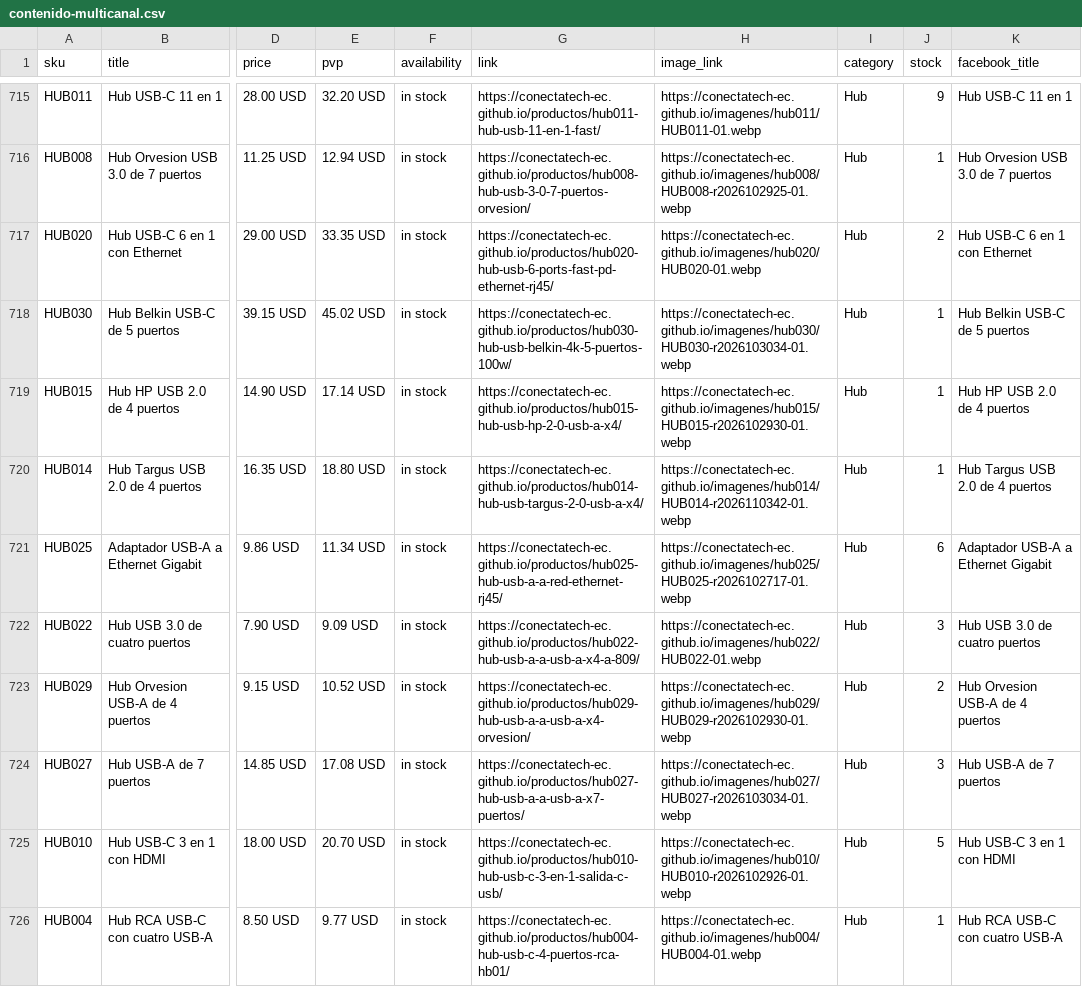
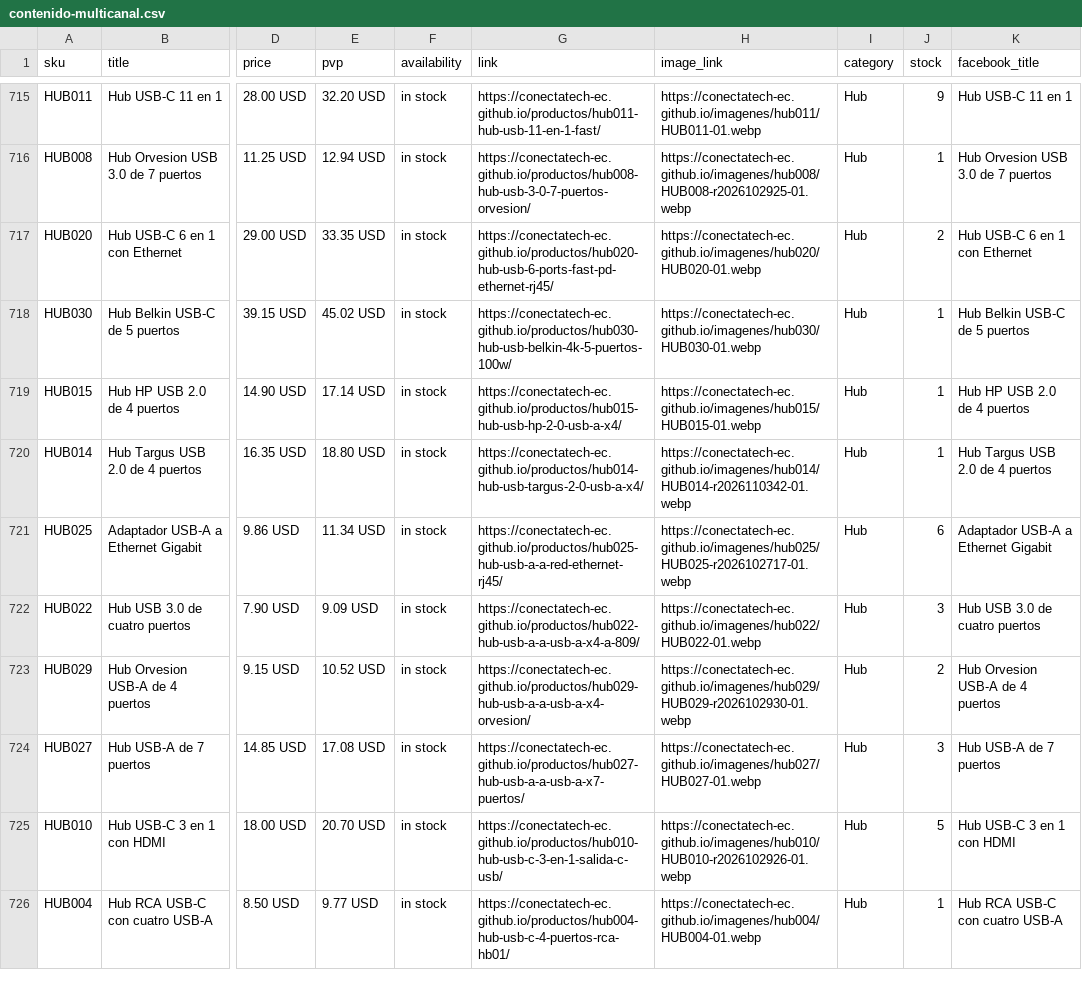
Before and after one commit to conectatech-ec/conectatech-ec.github.io, a CSV file: exportaciones/contenido-multicanal.csv, drawn as a sheet; only a part is shown, gaps mark what is left out; the diff covers the shown part only; the diff names each change by its address in the sheet, - before the commit and + after, or states it on an @@ line.

```diff
--- a/exportaciones/contenido-multicanal.csv
+++ b/exportaciones/contenido-multicanal.csv
-H718 (image_link): https://conectatech-ec.github.io/imagenes/hub030/HUB030-r2026103034-01.webp
+H718 (image_link): https://conectatech-ec.github.io/imagenes/hub030/HUB030-01.webp
-H719 (image_link): https://conectatech-ec.github.io/imagenes/hub015/HUB015-r2026102930-01.webp
+H719 (image_link): https://conectatech-ec.github.io/imagenes/hub015/HUB015-01.webp
-H724 (image_link): https://conectatech-ec.github.io/imagenes/hub027/HUB027-r2026103034-01.webp
+H724 (image_link): https://conectatech-ec.github.io/imagenes/hub027/HUB027-01.webp
```
Also changed, not shown: 17 edited cells elsewhere in this file, exportaciones/meta-catalogo-piloto.csv, 1 other file.
